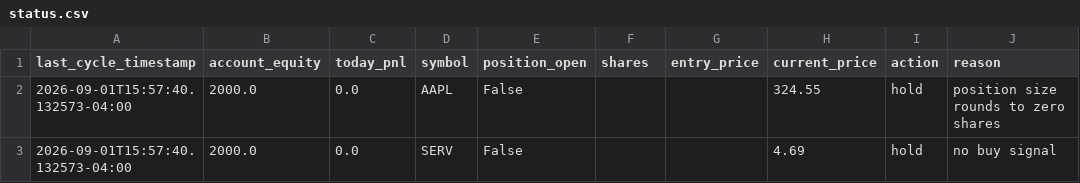
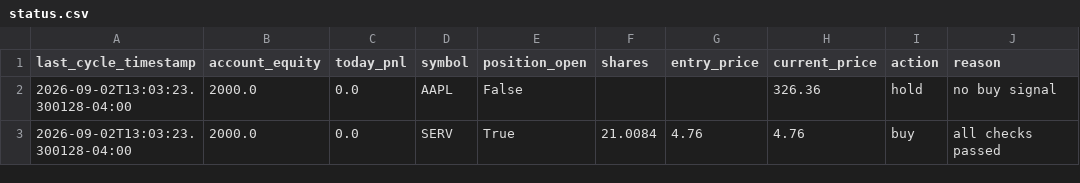
Before and after one commit to nguyenminhthanh0403-hub/graywind, a CSV file: dashboard-data/small/status.csv, drawn as a sheet.

```diff
--- a/dashboard-data/small/status.csv
+++ b/dashboard-data/small/status.csv
@@ -1,3 +1,3 @@
 last_cycle_timestamp,account_equity,today_pnl,symbol,position_open,shares,entry_price,current_price,action,reason
-2026-09-01T15:57:40.132573-04:00,2000.0,0.0,AAPL,False,,,324.55,hold,position size rounds to zero shares
-2026-09-01T15:57:40.132573-04:00,2000.0,0.0,SERV,False,,,4.69,hold,no buy signal
+2026-09-02T13:03:23.300128-04:00,2000.0,0.0,AAPL,False,,,326.36,hold,no buy signal
+2026-09-02T13:03:23.300128-04:00,2000.0,0.0,SERV,True,21.0084,4.76,4.76,buy,all checks passed
```
Also changed, not shown: state/small/decision_log.csv, 6 other files.
